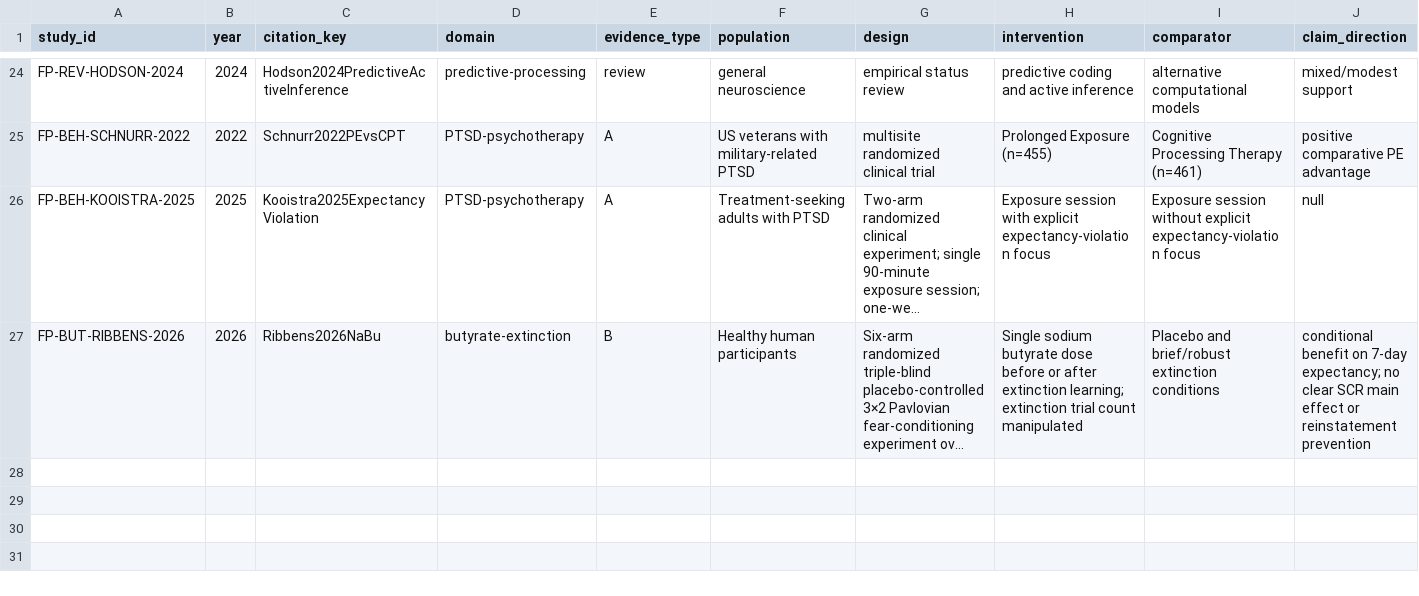
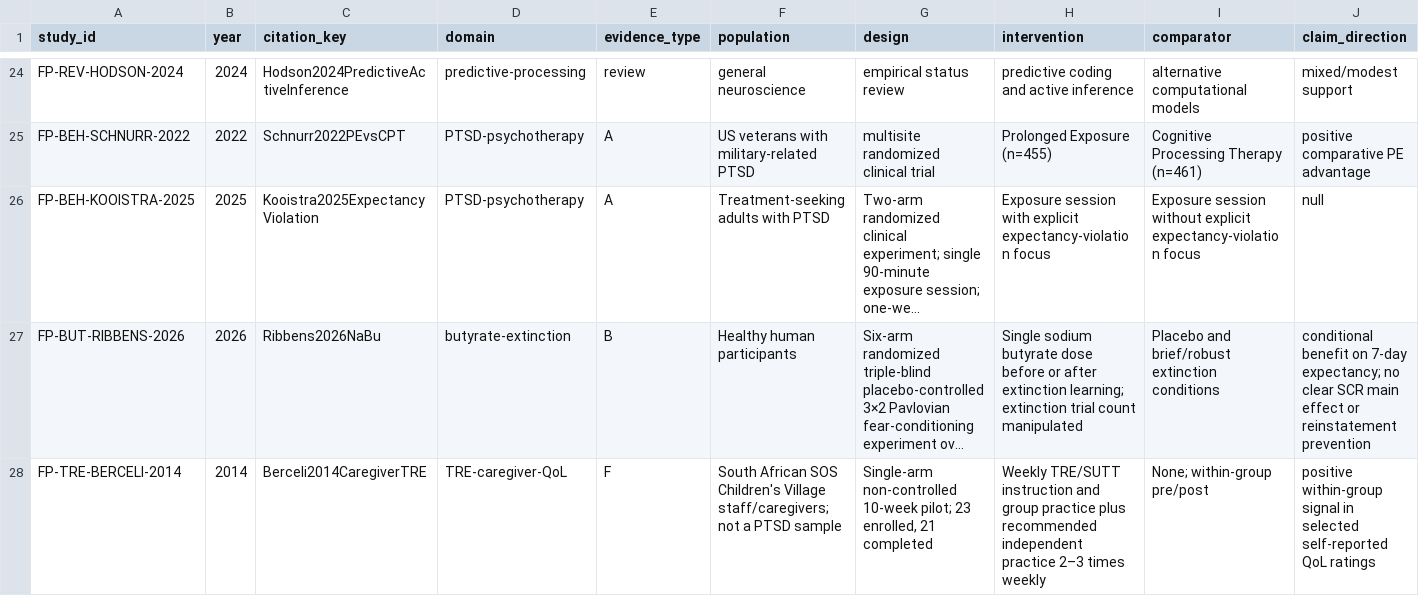
Before and after one commit to jekidev/Fearprime_03, a CSV file: data/studies.csv, drawn as a sheet; only a part is shown, gaps mark what is left out; long unchanged cells end in …; rows hold the shown columns only; the diff names each change by its address in the sheet, - before the commit and + after, or states it on an @@ line.

Commit message:
Add verified Berceli pilot data and human pilot evidence type

```diff
--- a/data/studies.csv
+++ b/data/studies.csv
+row 28: FP-TRE-BERCELI-2014 | 2014 | Berceli2014CaregiverTRE | TRE-caregiver-QoL | F | South African SOS Children's Village staff/caregivers; not a PTSD sample | Single-arm non-controlled 10-week pilot; 23 enrolled, 21 completed | Weekly TRE/SUTT instruction and group practice plus recommended independent practice 2–3 times weekly | None; within-group pre/post | positive within-group signal in selected self-reported QoL ratings
```
